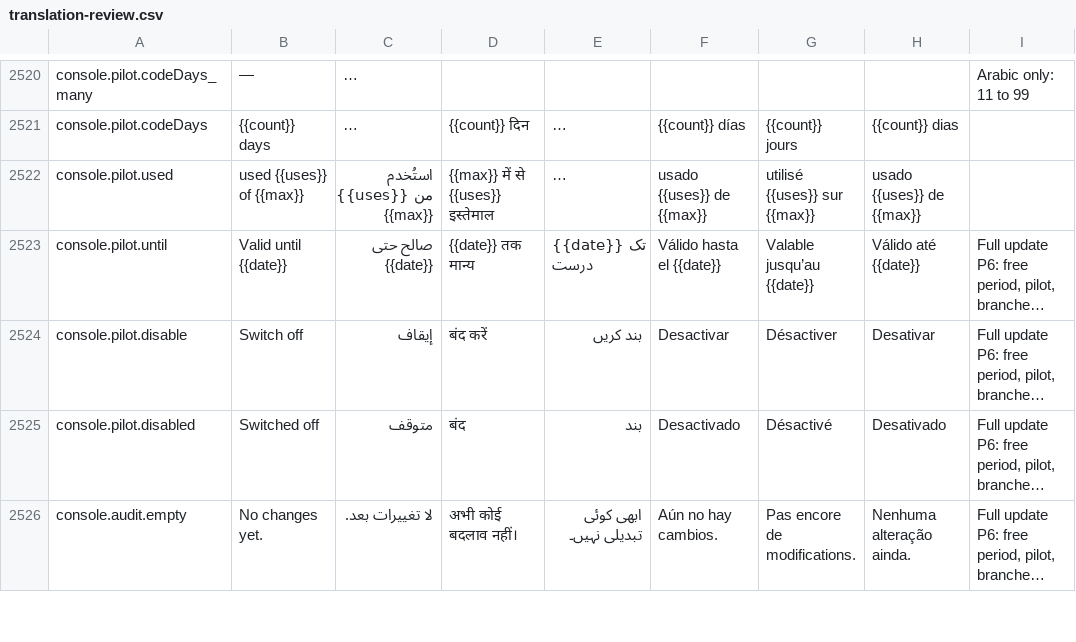
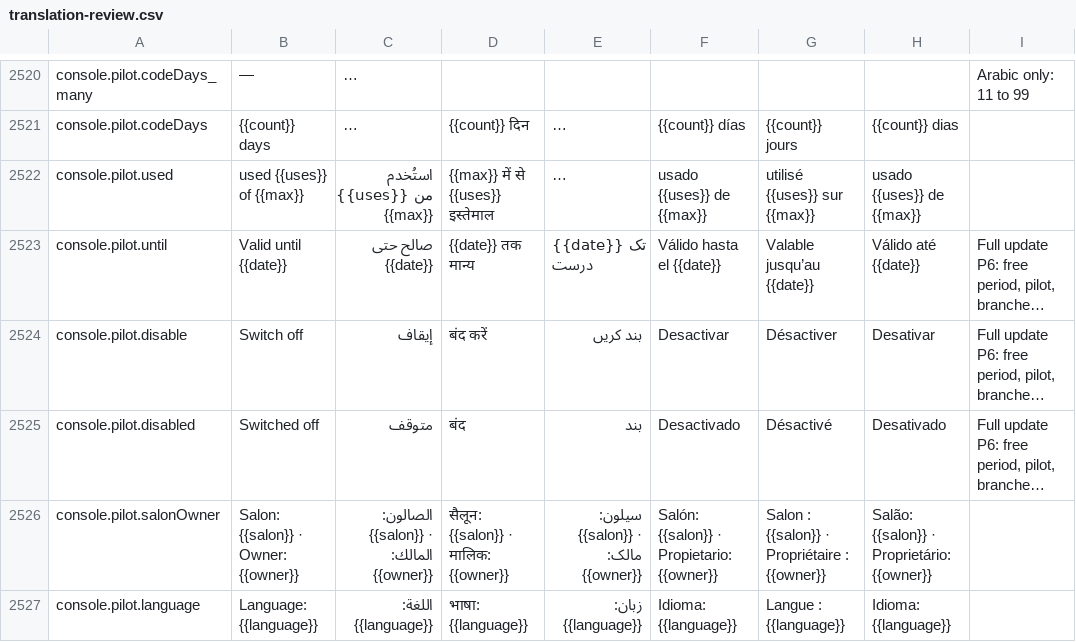
Before and after one commit to libertylightllc-ctrl/saloon, a CSV file: docs/translation-review.csv, drawn as a sheet; only a part is shown, gaps mark what is left out; the shorter side is filled out with more unchanged rows; long unchanged cells end in …; the diff covers the shown part only; the diff names each change by its address in the sheet, - before the commit and + after, or states it on an @@ line.

```diff
--- a/docs/translation-review.csv
+++ b/docs/translation-review.csv
+row 2526: console.pilot.salonOwner | Salon: {{salon}} · Owner: {{owner}} | الصالون: {{salon}} · المالك: {{owner}} | सैलून: {{salon}} · मालिक: {{owner}} | سیلون: {{salon}} · مالک: {{owner}} | Salón: {{salon}} · Propietario: {{owner}} | Salon : {{salon}} · Propriétaire : {{owner}} | Salão: {{salon}} · Proprietário: {{owner}}
+row 2527: console.pilot.language | Language: {{language}} | اللغة: {{language}} | भाषा: {{language}} | زبان: {{language}} | Idioma: {{language}} | Langue : {{language}} | Idioma: {{language}}
```
Also changed, not shown: 1 added row elsewhere in this file, 9 other files.
